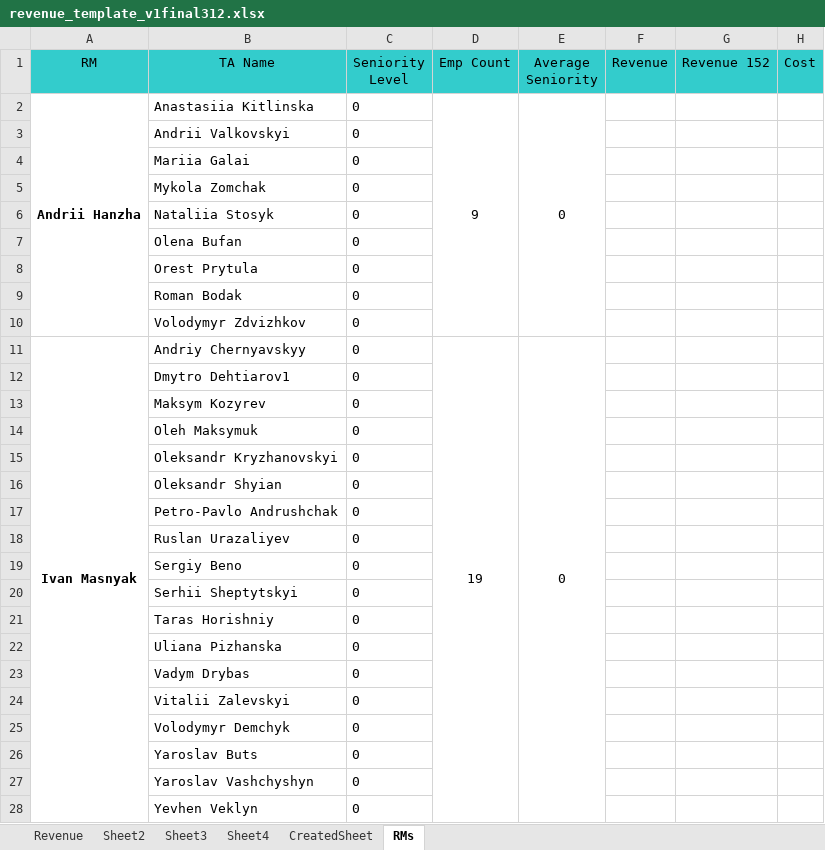
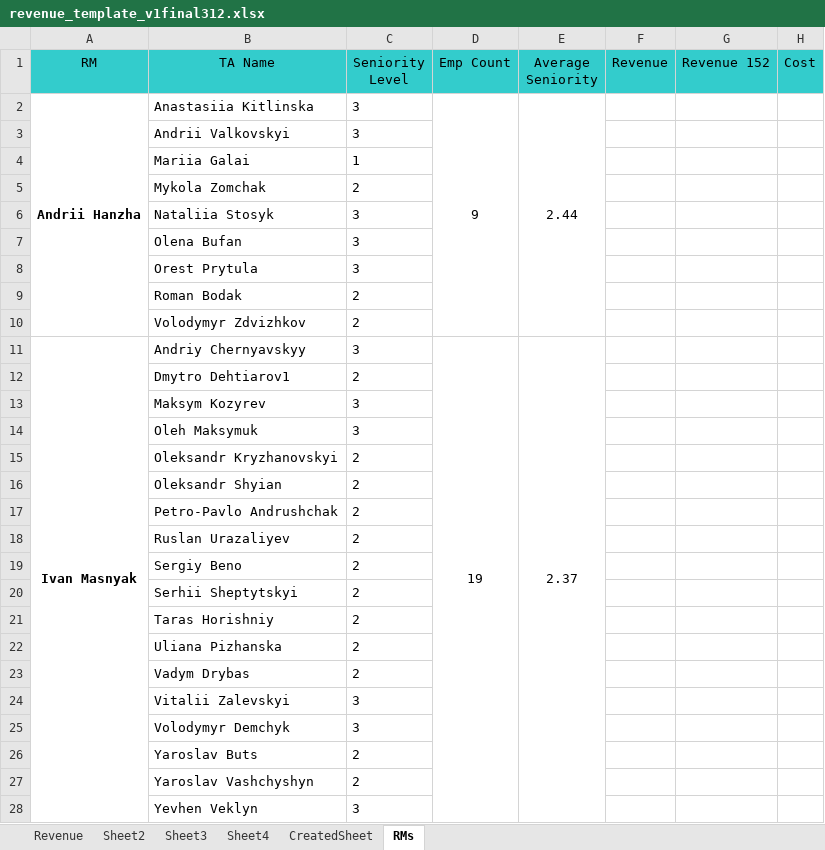
Before and after one commit to Mentorship077/FinApp, an Excel workbook: output/revenue_template_v1final312.xlsx, sheet RMs, drawn as a sheet; only a part is shown; values as stored, in another font and other column widths than the file's, no borders; the diff covers the shown part only; the diff names each change by its address in the sheet, - before the commit and + after, or states it on an @@ line.

```diff
--- a/output/revenue_template_v1final312.xlsx (sheet RMs)
+++ b/output/revenue_template_v1final312.xlsx (sheet RMs)
-C2:C3 (Seniority Level): 0
+C2:C3 (Seniority Level): 3
-E2 (Average Seniority): 0
+E2 (Average Seniority): 2.44
-C4 (Seniority Level): 0
+C4 (Seniority Level): 1
-C5 (Seniority Level): 0
+C5 (Seniority Level): 2
-C6:C8 (Seniority Level): 0
+C6:C8 (Seniority Level): 3
-C9:C10 (Seniority Level): 0
+C9:C10 (Seniority Level): 2
-C11 (Seniority Level): 0
+C11 (Seniority Level): 3
-E11 (Average Seniority): 0
+E11 (Average Seniority): 2.37
-C12 (Seniority Level): 0
+C12 (Seniority Level): 2
-C13:C14 (Seniority Level): 0
+C13:C14 (Seniority Level): 3
-C15:C23 (Seniority Level): 0
+C15:C23 (Seniority Level): 2
-C24:C25 (Seniority Level): 0
+C24:C25 (Seniority Level): 3
-C26:C27 (Seniority Level): 0
+C26:C27 (Seniority Level): 2
-C28 (Seniority Level): 0
+C28 (Seniority Level): 3
```
Also changed, not shown: 69 edited cells elsewhere in this sheet, 1 other file.
